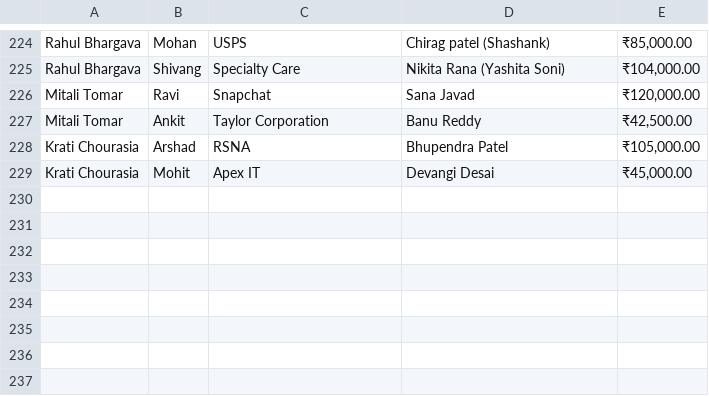
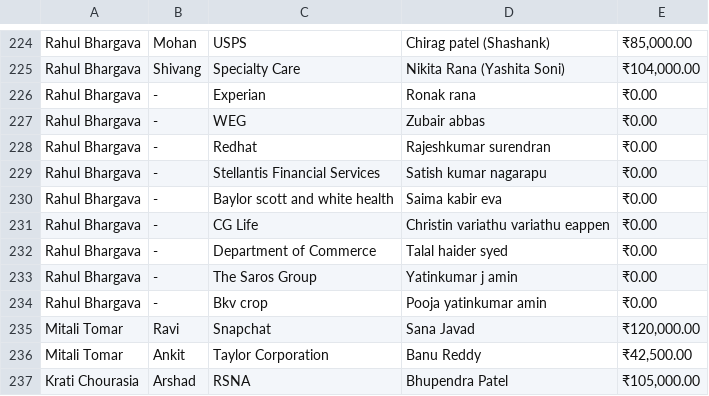
Before and after one commit to Akshat0501/support-utilization-and-expense-report, a CSV file: Data/Sep.csv, drawn as a sheet; only a part is shown, gaps mark what is left out; the shorter side is filled out with more unchanged rows.

Commit message:
Add Rahul Bhargava September entries

```diff
--- a/Data/Sep.csv
+++ b/Data/Sep.csv
@@ -225,2 +225,11 @@ Rahul Bhargava,Mohan,USPS,Chirag patel (Shashank),"₹85,000.00"
 Rahul Bhargava,Shivang ,Specialty Care,Nikita Rana (Yashita Soni),"₹104,000.00"
+Rahul Bhargava,-,Experian,Ronak rana,"₹0.00"
+Rahul Bhargava,-,WEG,Zubair abbas,"₹0.00"
+Rahul Bhargava,-,Redhat,Rajeshkumar surendran,"₹0.00"
+Rahul Bhargava,-,Stellantis Financial Services,Satish kumar nagarapu,"₹0.00"
+Rahul Bhargava,-,Baylor scott and white health,Saima kabir eva,"₹0.00"
+Rahul Bhargava,-,CG Life,Christin variathu variathu eappen,"₹0.00"
+Rahul Bhargava,-,Department of Commerce,Talal haider syed,"₹0.00"
+Rahul Bhargava,-,The Saros Group,Yatinkumar j amin,"₹0.00"
+Rahul Bhargava,-,Bkv crop,Pooja yatinkumar amin,"₹0.00"
 Mitali Tomar ,Ravi,Snapchat,Sana Javad,"₹120,000.00"
```
